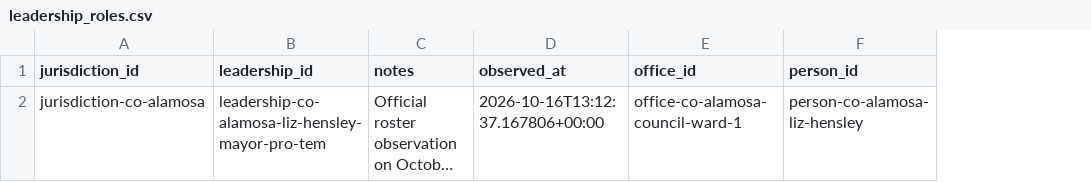
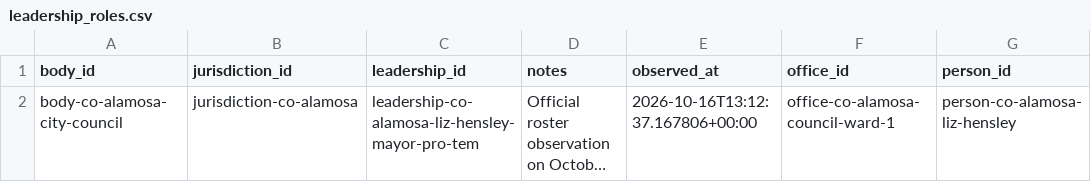
Before and after one commit to MightyLoud/CivicData, a CSV file: data/normalized/co/jurisdiction-co-alamosa/leadership_roles.csv, drawn as a sheet; only a part is shown; long unchanged cells end in …; the diff names each change by its address in the sheet, - before the commit and + after, or states it on an @@ line.

```diff
--- a/data/normalized/co/jurisdiction-co-alamosa/leadership_roles.csv
+++ b/data/normalized/co/jurisdiction-co-alamosa/leadership_roles.csv
+column A (body_id), row 2: body-co-alamosa-city-council
```
Also changed, not shown: data/normalized/co/jurisdiction-co-alamosa/source_evidence.csv, 6 other files.
